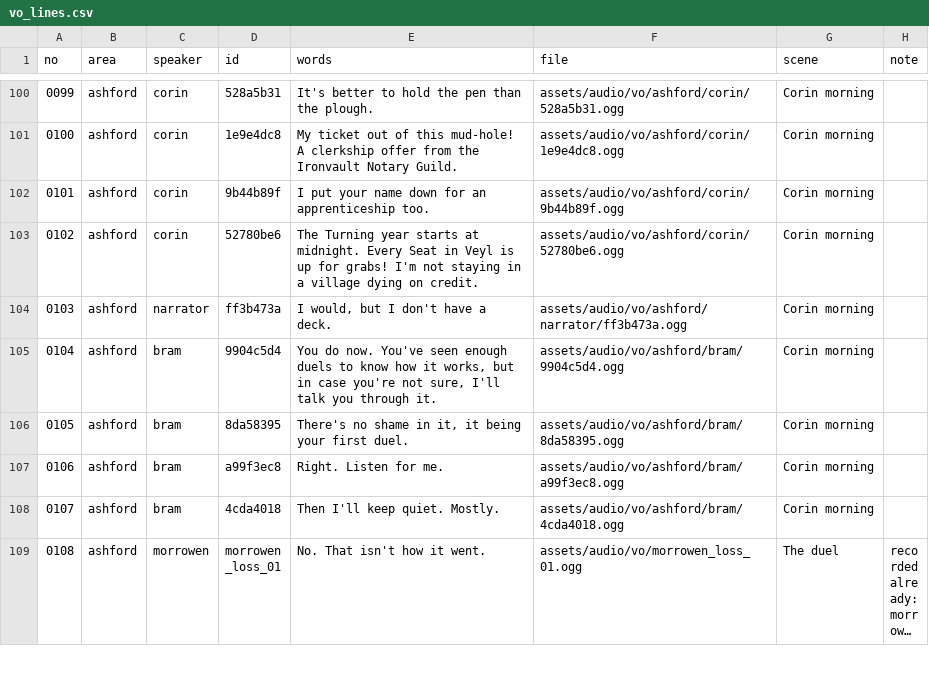
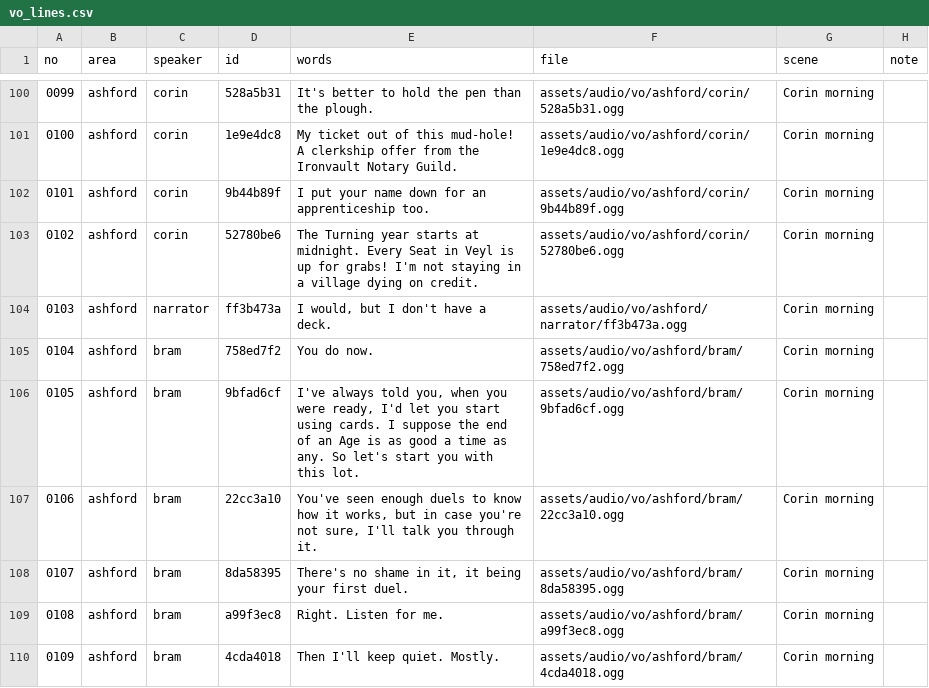
Before and after one commit to fg29cw8knf-wq/covenant-war, a CSV file: docs/script/vo_lines.csv, drawn as a sheet; only a part is shown, gaps mark what is left out; the shorter side is filled out with more unchanged rows; long unchanged cells end in …; addresses are those after the commit; the diff names each change by its address in the sheet, - before the commit and + after, or states it on an @@ line.

```diff
--- a/docs/script/vo_lines.csv
+++ b/docs/script/vo_lines.csv
+row 105: 0104 | ashford | bram | 758ed7f2 | You do now. | assets/audio/vo/ashford/bram/758ed7f2.ogg | Corin morning
+row 106: 0105 | ashford | bram | 9bfad6cf | I've always told you, when you were ready, I'd let you start using cards. I suppose the end of an Age is as good a time as any. So let's start you with this lot. | assets/audio/vo/ashford/bram/9bfad6cf.ogg | Corin morning
@@ column A (no) renumbered from row 107 down @@
-D107 (id): 9904c5d4
+D107 (id): 22cc3a10
-E107 (words): You do now. You've seen…
+E107 (words): You've seen…
-F107 (file): assets/audio/vo/ashford/bram/9904c5d4.ogg
+F107 (file): assets/audio/vo/ashford/bram/22cc3a10.ogg
```
Also changed, not shown: 20 other files.
